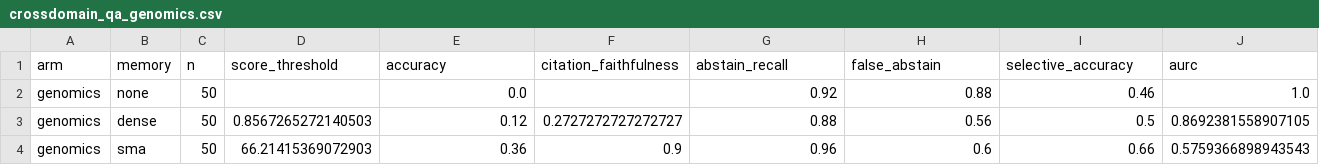
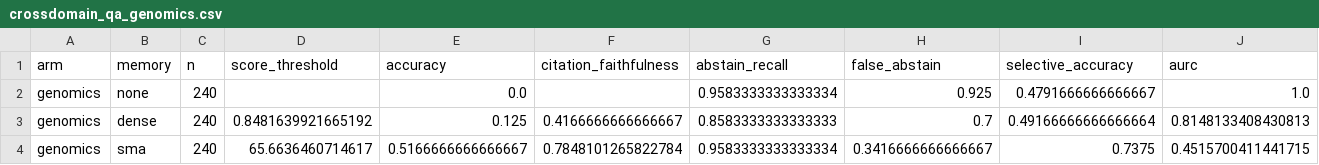
Before and after one commit to ayazkhan27/SMA-1, a CSV file: reports/confirmatory/crossdomain_qa_genomics.csv, drawn as a sheet; only a part is shown; the diff covers the shown part only; the diff names each change by its address in the sheet, - before the commit and + after, or states it on an @@ line.

Commit message:
Reviewer #4: cross-domain replication of the trustworthy specialist (all 5 domains)
Full 5-domain end-to-end QA (fixed DeepSeek + neutral prompt, swap memory only,
per-memory calibrated gate). SMA more accurate than dense RAG in ALL five domains
(medicine 0.30/0.01, genomics 0.52/0.13, legal 0.58/0.39, cyber 0.35/0.22,
finance 0.10/0.03) and better grounding-AUROC in four (finance the honest
exception). New Results subsection + ED Table 13; abstract + not-claim(iii)
updated from medicine-only to a five-domain exploratory replication.

```diff
--- a/reports/confirmatory/crossdomain_qa_genomics.csv
+++ b/reports/confirmatory/crossdomain_qa_genomics.csv
-C2:C4 (n): 50
+C2:C4 (n): 240
-G2 (abstain_recall): 0.92
+G2 (abstain_recall): 0.9583333333333334
-H2 (false_abstain): 0.88
+H2 (false_abstain): 0.925
-I2 (selective_accuracy): 0.46
+I2 (selective_accuracy): 0.4791666666666667
-D3 (score_threshold): 0.8567265272140503
+D3 (score_threshold): 0.8481639921665192
-E3 (accuracy): 0.12
+E3 (accuracy): 0.125
-F3 (citation_faithfulness): 0.2727272727272727
+F3 (citation_faithfulness): 0.4166666666666667
-G3 (abstain_recall): 0.88
+G3 (abstain_recall): 0.8583333333333333
-H3 (false_abstain): 0.56
+H3 (false_abstain): 0.7
-I3 (selective_accuracy): 0.5
+I3 (selective_accuracy): 0.49166666666666664
-J3 (aurc): 0.8692381558907105
+J3 (aurc): 0.8148133408430813
-D4 (score_threshold): 66.21415369072903
+D4 (score_threshold): 65.6636460714617
-E4 (accuracy): 0.36
+E4 (accuracy): 0.5166666666666667
-F4 (citation_faithfulness): 0.9
+F4 (citation_faithfulness): 0.7848101265822784
-G4 (abstain_recall): 0.96
+G4 (abstain_recall): 0.9583333333333334
-H4 (false_abstain): 0.6
+H4 (false_abstain): 0.3416666666666667
-I4 (selective_accuracy): 0.66
+I4 (selective_accuracy): 0.7375
-J4 (aurc): 0.5759366898943543
+J4 (aurc): 0.4515700411441715
```
Also changed, not shown: 6 edited cells elsewhere in this file, 8 other files.
